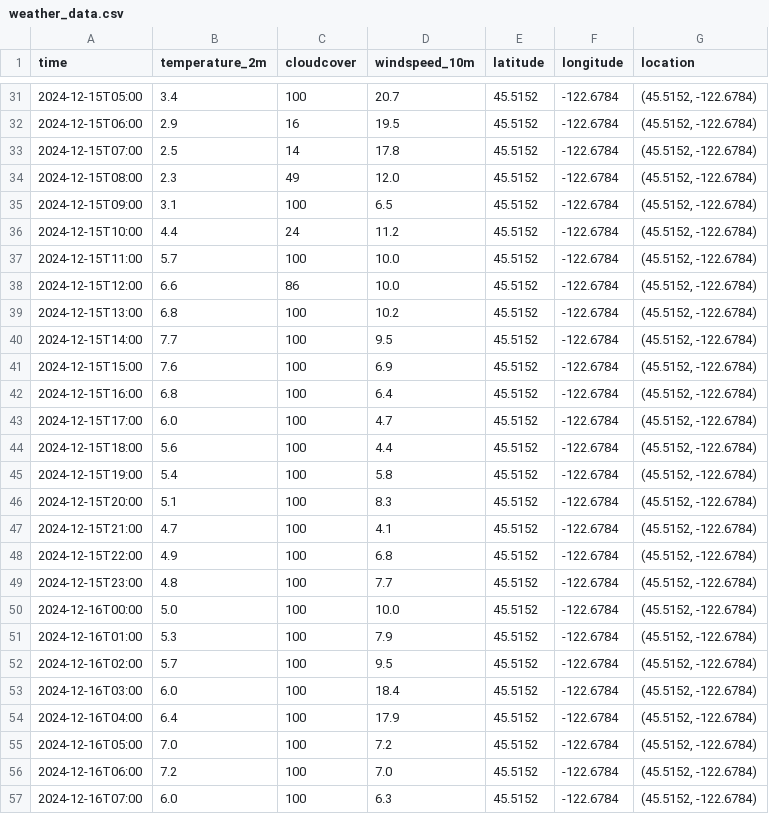
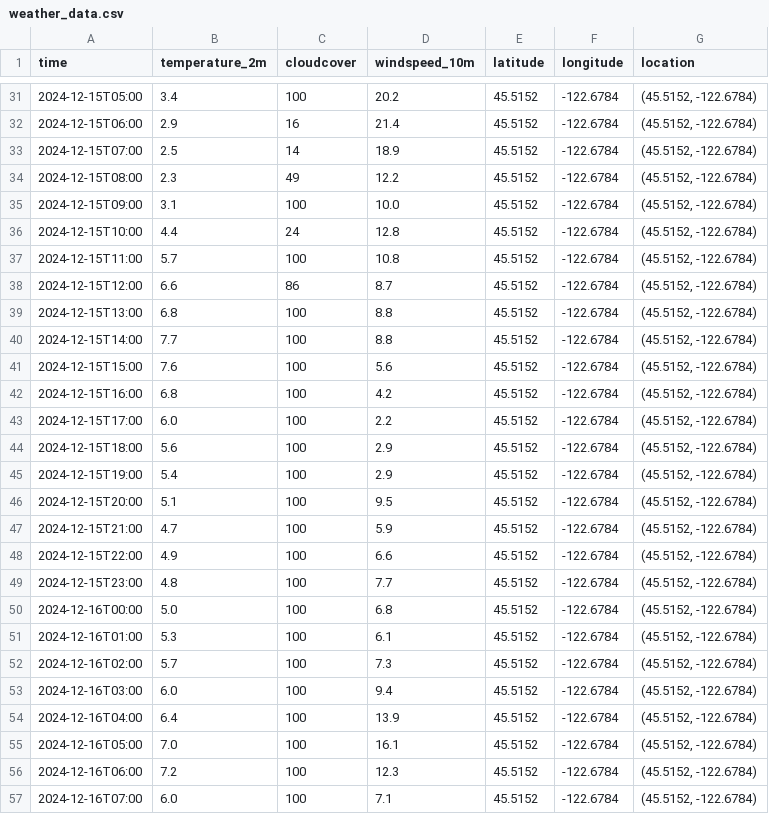
Before and after one commit to pinstripezebra/forecasting, a CSV file: app_development/Data/weather_data.csv, drawn as a sheet; only a part is shown, gaps mark what is left out; the diff covers the shown part only.

```diff
--- a/app_development/Data/weather_data.csv
+++ b/app_development/Data/weather_data.csv
@@ -31,27 +31,27 @@ time,temperature_2m,cloudcover,windspeed_10m,latitude,longitude,location
-2024-12-15T05:00,3.4,100,20.7,45.5152,-122.6784,"(45.5152, -122.6784)"
-2024-12-15T06:00,2.9,16,19.5,45.5152,-122.6784,"(45.5152, -122.6784)"
-2024-12-15T07:00,2.5,14,17.8,45.5152,-122.6784,"(45.5152, -122.6784)"
-2024-12-15T08:00,2.3,49,12.0,45.5152,-122.6784,"(45.5152, -122.6784)"
-2024-12-15T09:00,3.1,100,6.5,45.5152,-122.6784,"(45.5152, -122.6784)"
-2024-12-15T10:00,4.4,24,11.2,45.5152,-122.6784,"(45.5152, -122.6784)"
-2024-12-15T11:00,5.7,100,10.0,45.5152,-122.6784,"(45.5152, -122.6784)"
-2024-12-15T12:00,6.6,86,10.0,45.5152,-122.6784,"(45.5152, -122.6784)"
-2024-12-15T13:00,6.8,100,10.2,45.5152,-122.6784,"(45.5152, -122.6784)"
-2024-12-15T14:00,7.7,100,9.5,45.5152,-122.6784,"(45.5152, -122.6784)"
-2024-12-15T15:00,7.6,100,6.9,45.5152,-122.6784,"(45.5152, -122.6784)"
-2024-12-15T16:00,6.8,100,6.4,45.5152,-122.6784,"(45.5152, -122.6784)"
-2024-12-15T17:00,6.0,100,4.7,45.5152,-122.6784,"(45.5152, -122.6784)"
-2024-12-15T18:00,5.6,100,4.4,45.5152,-122.6784,"(45.5152, -122.6784)"
-2024-12-15T19:00,5.4,100,5.8,45.5152,-122.6784,"(45.5152, -122.6784)"
-2024-12-15T20:00,5.1,100,8.3,45.5152,-122.6784,"(45.5152, -122.6784)"
-2024-12-15T21:00,4.7,100,4.1,45.5152,-122.6784,"(45.5152, -122.6784)"
-2024-12-15T22:00,4.9,100,6.8,45.5152,-122.6784,"(45.5152, -122.6784)"
+2024-12-15T05:00,3.4,100,20.2,45.5152,-122.6784,"(45.5152, -122.6784)"
+2024-12-15T06:00,2.9,16,21.4,45.5152,-122.6784,"(45.5152, -122.6784)"
+2024-12-15T07:00,2.5,14,18.9,45.5152,-122.6784,"(45.5152, -122.6784)"
+2024-12-15T08:00,2.3,49,12.2,45.5152,-122.6784,"(45.5152, -122.6784)"
+2024-12-15T09:00,3.1,100,10.0,45.5152,-122.6784,"(45.5152, -122.6784)"
+2024-12-15T10:00,4.4,24,12.8,45.5152,-122.6784,"(45.5152, -122.6784)"
+2024-12-15T11:00,5.7,100,10.8,45.5152,-122.6784,"(45.5152, -122.6784)"
+2024-12-15T12:00,6.6,86,8.7,45.5152,-122.6784,"(45.5152, -122.6784)"
+2024-12-15T13:00,6.8,100,8.8,45.5152,-122.6784,"(45.5152, -122.6784)"
+2024-12-15T14:00,7.7,100,8.8,45.5152,-122.6784,"(45.5152, -122.6784)"
+2024-12-15T15:00,7.6,100,5.6,45.5152,-122.6784,"(45.5152, -122.6784)"
+2024-12-15T16:00,6.8,100,4.2,45.5152,-122.6784,"(45.5152, -122.6784)"
+2024-12-15T17:00,6.0,100,2.2,45.5152,-122.6784,"(45.5152, -122.6784)"
+2024-12-15T18:00,5.6,100,2.9,45.5152,-122.6784,"(45.5152, -122.6784)"
+2024-12-15T19:00,5.4,100,2.9,45.5152,-122.6784,"(45.5152, -122.6784)"
+2024-12-15T20:00,5.1,100,9.5,45.5152,-122.6784,"(45.5152, -122.6784)"
+2024-12-15T21:00,4.7,100,5.9,45.5152,-122.6784,"(45.5152, -122.6784)"
+2024-12-15T22:00,4.9,100,6.6,45.5152,-122.6784,"(45.5152, -122.6784)"
 2024-12-15T23:00,4.8,100,7.7,45.5152,-122.6784,"(45.5152, -122.6784)"
-2024-12-16T00:00,5.0,100,10.0,45.5152,-122.6784,"(45.5152, -122.6784)"
-2024-12-16T01:00,5.3,100,7.9,45.5152,-122.6784,"(45.5152, -122.6784)"
-2024-12-16T02:00,5.7,100,9.5,45.5152,-122.6784,"(45.5152, -122.6784)"
-2024-12-16T03:00,6.0,100,18.4,45.5152,-122.6784,"(45.5152, -122.6784)"
-2024-12-16T04:00,6.4,100,17.9,45.5152,-122.6784,"(45.5152, -122.6784)"
-2024-12-16T05:00,7.0,100,7.2,45.5152,-122.6784,"(45.5152, -122.6784)"
-2024-12-16T06:00,7.2,100,7.0,45.5152,-122.6784,"(45.5152, -122.6784)"
-2024-12-16T07:00,6.0,100,6.3,45.5152,-122.6784,"(45.5152, -122.6784)"
+2024-12-16T00:00,5.0,100,6.8,45.5152,-122.6784,"(45.5152, -122.6784)"
+2024-12-16T01:00,5.3,100,6.1,45.5152,-122.6784,"(45.5152, -122.6784)"
+2024-12-16T02:00,5.7,100,7.3,45.5152,-122.6784,"(45.5152, -122.6784)"
+2024-12-16T03:00,6.0,100,9.4,45.5152,-122.6784,"(45.5152, -122.6784)"
+2024-12-16T04:00,6.4,100,13.9,45.5152,-122.6784,"(45.5152, -122.6784)"
+2024-12-16T05:00,7.0,100,16.1,45.5152,-122.6784,"(45.5152, -122.6784)"
+2024-12-16T06:00,7.2,100,12.3,45.5152,-122.6784,"(45.5152, -122.6784)"
+2024-12-16T07:00,6.0,100,7.1,45.5152,-122.6784,"(45.5152, -122.6784)"
```
Also changed, not shown: 35 edited cells elsewhere in this file, 3 other files.
